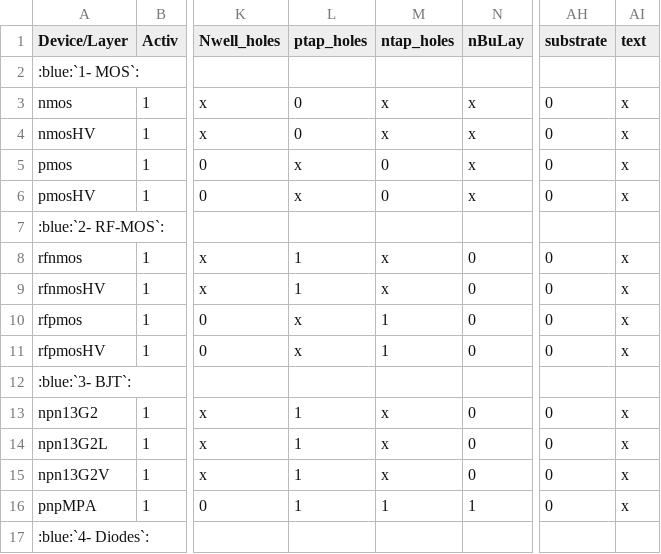
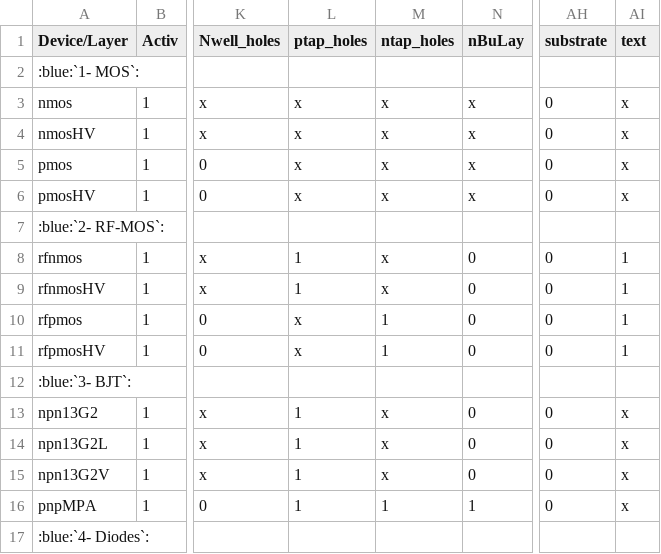
Before and after one commit to IHP-GmbH/IHP-Open-PDK-docs, a CSV file: docs/lvs/tables/truth_table_lvs.csv, drawn as a sheet; only a part is shown, gaps mark what is left out; the diff names each change by its address in the sheet, - before the commit and + after, or states it on an @@ line.

```diff
--- a/docs/lvs/tables/truth_table_lvs.csv
+++ b/docs/lvs/tables/truth_table_lvs.csv
-L3:L4 (ptap_holes): 0
+L3:L4 (ptap_holes): x
-M5:M6 (ntap_holes): 0
+M5:M6 (ntap_holes): x
-AI8:AI11 (text): x
+AI8:AI11 (text): 1
```
Also changed, not shown: 2 other files.
